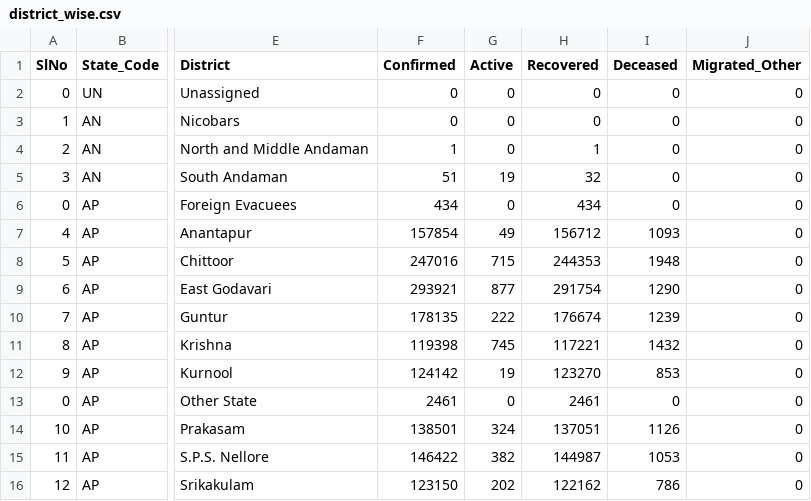
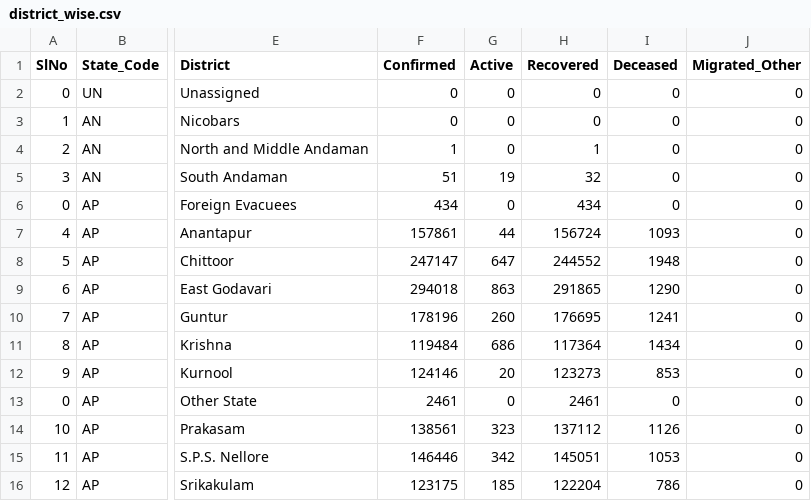
Before and after one commit to c19in/data, a CSV file: docs/csv/datakind/district_wise.csv, drawn as a sheet; only a part is shown, gaps mark what is left out; the diff covers the shown part only; the diff names each change by its address in the sheet, - before the commit and + after, or states it on an @@ line.

```diff
--- a/docs/csv/datakind/district_wise.csv
+++ b/docs/csv/datakind/district_wise.csv
-F7 (Confirmed): 157854
+F7 (Confirmed): 157861
-G7 (Active): 49
+G7 (Active): 44
-H7 (Recovered): 156712
+H7 (Recovered): 156724
-F8 (Confirmed): 247016
+F8 (Confirmed): 247147
-G8 (Active): 715
+G8 (Active): 647
-H8 (Recovered): 244353
+H8 (Recovered): 244552
-F9 (Confirmed): 293921
+F9 (Confirmed): 294018
-G9 (Active): 877
+G9 (Active): 863
-H9 (Recovered): 291754
+H9 (Recovered): 291865
-F10 (Confirmed): 178135
+F10 (Confirmed): 178196
-G10 (Active): 222
+G10 (Active): 260
-H10 (Recovered): 176674
+H10 (Recovered): 176695
-I10 (Deceased): 1239
+I10 (Deceased): 1241
-F11 (Confirmed): 119398
+F11 (Confirmed): 119484
-G11 (Active): 745
+G11 (Active): 686
-H11 (Recovered): 117221
+H11 (Recovered): 117364
-I11 (Deceased): 1432
+I11 (Deceased): 1434
-F12 (Confirmed): 124142
+F12 (Confirmed): 124146
-G12 (Active): 19
+G12 (Active): 20
-H12 (Recovered): 123270
+H12 (Recovered): 123273
-F14 (Confirmed): 138501
+F14 (Confirmed): 138561
-G14 (Active): 324
+G14 (Active): 323
-H14 (Recovered): 137051
+H14 (Recovered): 137112
-F15 (Confirmed): 146422
+F15 (Confirmed): 146446
-G15 (Active): 382
+G15 (Active): 342
-H15 (Recovered): 144987
+H15 (Recovered): 145051
-F16 (Confirmed): 123150
+F16 (Confirmed): 123175
-G16 (Active): 202
+G16 (Active): 185
-H16 (Recovered): 122162
+H16 (Recovered): 122204
```
Also changed, not shown: 14 edited cells elsewhere in this file, docs/csv/covid19tracker/district_wise.csv, docs/csv/covid19tracker/state_wise.csv, 4 other files.
